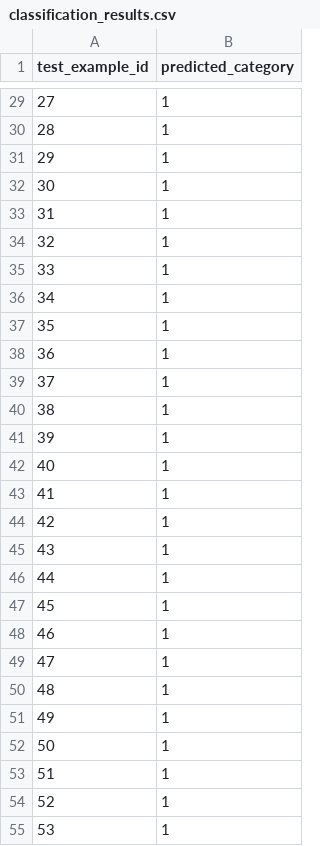
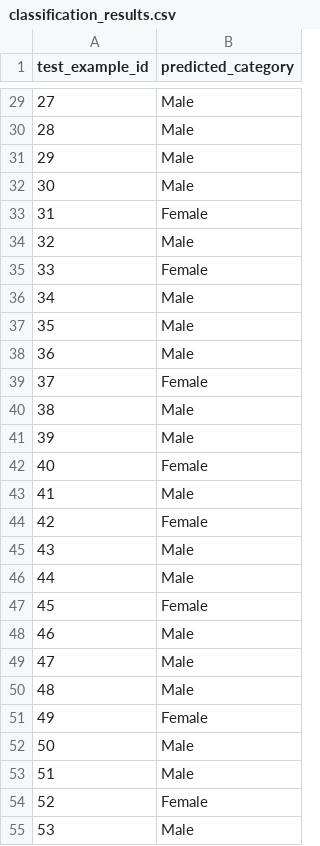
Before and after one commit to HansamalDharmananda/Gender-classification-using-written-stories-in-Hebrew-Language, a CSV file: classification_results.csv, drawn as a sheet; only a part is shown, gaps mark what is left out; the diff covers the shown part only.

```diff
--- a/classification_results.csv
+++ b/classification_results.csv
@@ -29,27 +29,27 @@ test_example_id,predicted_category
-27,1
-28,1
-29,1
-30,1
-31,1
-32,1
-33,1
-34,1
-35,1
-36,1
-37,1
-38,1
-39,1
-40,1
-41,1
-42,1
-43,1
-44,1
-45,1
-46,1
-47,1
-48,1
-49,1
-50,1
-51,1
-52,1
-53,1
+27,Male
+28,Male
+29,Male
+30,Male
+31,Female
+32,Male
+33,Female
+34,Male
+35,Male
+36,Male
+37,Female
+38,Male
+39,Male
+40,Female
+41,Male
+42,Female
+43,Male
+44,Male
+45,Female
+46,Male
+47,Male
+48,Male
+49,Female
+50,Male
+51,Male
+52,Female
+53,Male
```
Also changed, not shown: 129 edited cells elsewhere in this file, 2 other files.
